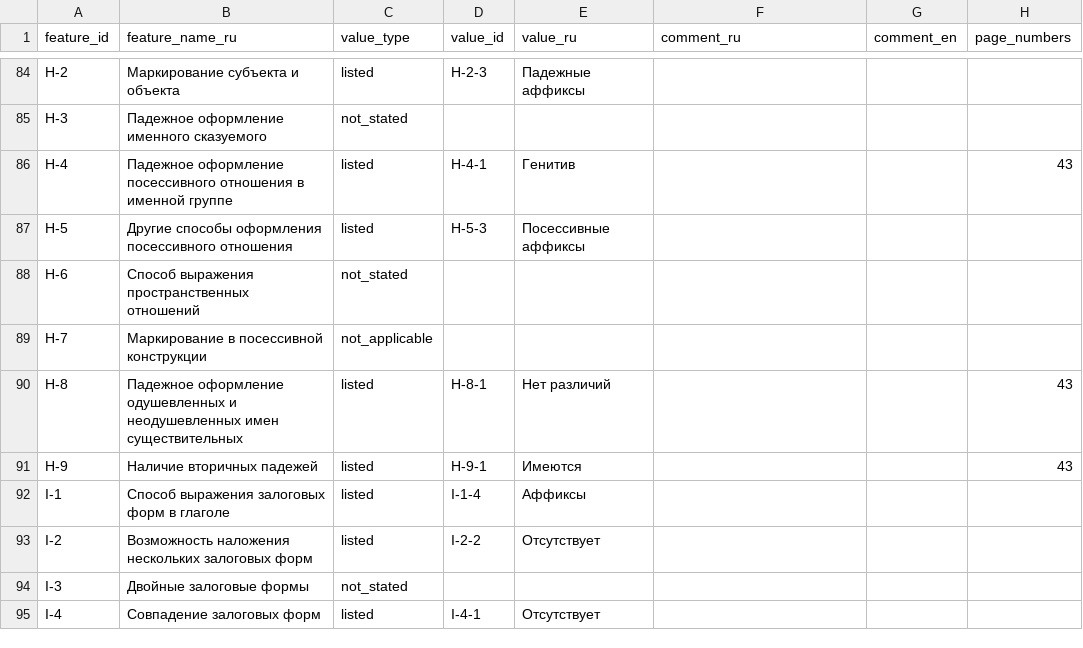
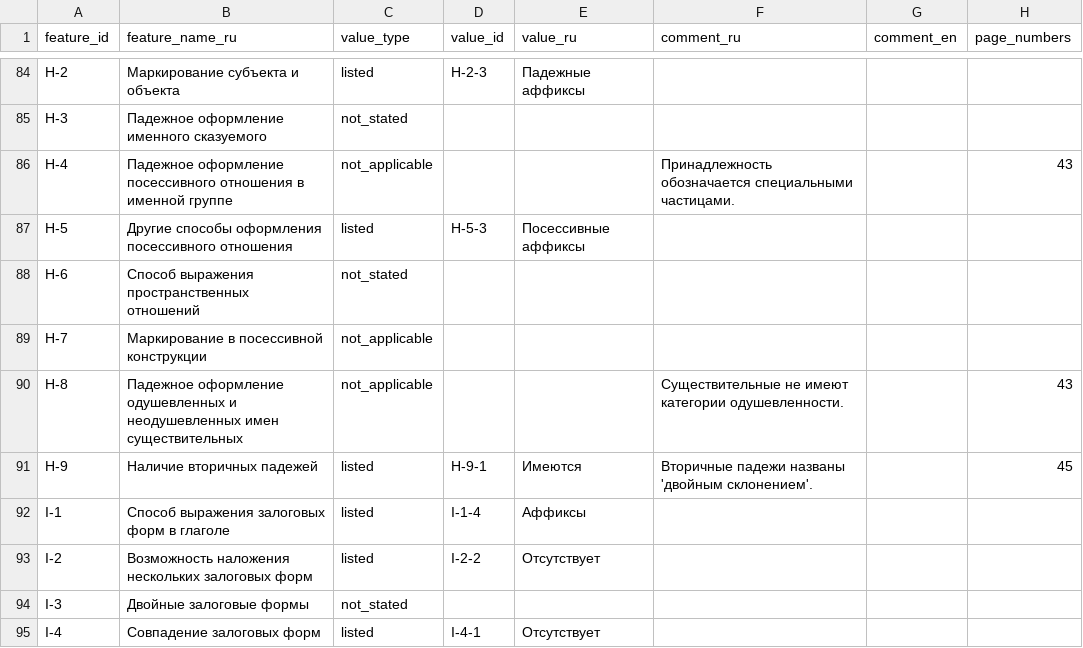
Before and after one commit to Jazyki-Mira/langworld_db_data, a CSV file: data/feature_profiles/buryat.csv, drawn as a sheet; only a part is shown, gaps mark what is left out; the diff covers the shown part only.

Commit message:
buryat and some more written mongolian

```diff
--- a/data/feature_profiles/buryat.csv
+++ b/data/feature_profiles/buryat.csv
@@ -85,3 +85,3 @@ H-2,Маркирование субъекта и объекта,listed,H-2-3,П
 H-3,Падежное оформление именного сказуемого,not_stated,,,,,
-H-4,Падежное оформление посессивного отношения в именной группе,listed,H-4-1,Генитив,,,43
+H-4,Падежное оформление посессивного отношения в именной группе,not_applicable,,,Принадлежность обозначается специальными частицами.,,43
 H-5,Другие способы оформления посессивного отношения,listed,H-5-3,Посессивные аффиксы,,,
@@ -89,4 +89,4 @@ H-6,Способ выражения пространственных отнош
 H-7,Маркирование в посессивной конструкции,not_applicable,,,,,
-H-8,Падежное оформление одушевленных и неодушевленных имен существительных,listed,H-8-1,Нет различий,,,43
-H-9,Наличие вторичных падежей,listed,H-9-1,Имеются,,,43
+H-8,Падежное оформление одушевленных и неодушевленных имен существительных,not_applicable,,,"Существительные не имеют категории одушевленности.",,43
+H-9,Наличие вторичных падежей,listed,H-9-1,Имеются,"Вторичные падежи названы 'двойным склонением'.",,45
 I-1,Способ выражения залоговых форм в глаголе,listed,I-1-4,Аффиксы,,,
```
Also changed, not shown: 47 edited cells elsewhere in this file, data/feature_profiles/written_mongolian.csv, 3 other files.
